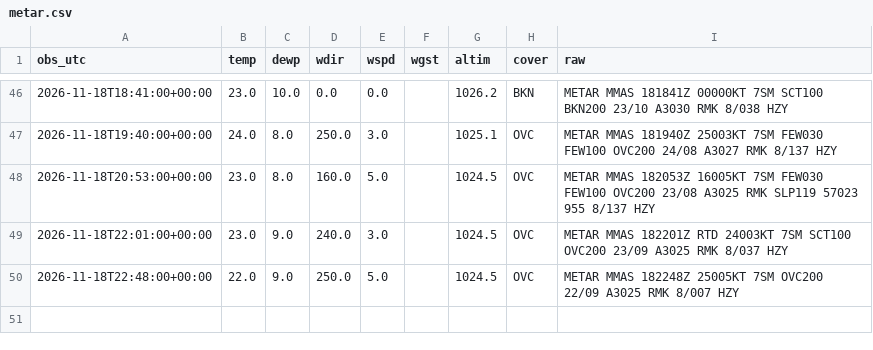
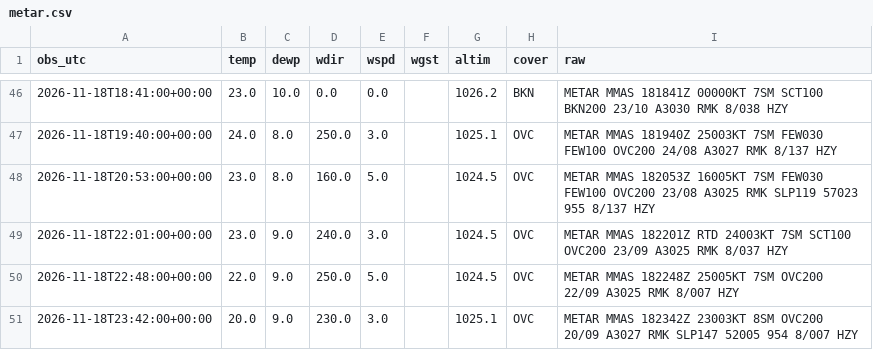
Before and after one commit to vavodeleon/nowcast-ags, a CSV file: data/metar.csv, drawn as a sheet; only a part is shown, gaps mark what is left out.

```diff
--- a/data/metar.csv
+++ b/data/metar.csv
@@ -50 +50,2 @@ obs_utc,temp,dewp,wdir,wspd,wgst,altim,cover,raw
 2026-11-18T22:48:00+00:00,22.0,9.0,250.0,5.0,,1024.5,OVC,METAR MMAS 182248Z 25005KT 7SM OVC200 22/09 A3025 RMK 8/007 HZY
+2026-11-18T23:42:00+00:00,20.0,9.0,230.0,3.0,,1025.1,OVC,METAR MMAS 182342Z 23003KT 8SM OVC200 20/09 A3027 RMK SLP147 52005 954 8/007 HZY
```
Also changed, not shown: data/frio.csv, data/observations.csv, 10 other files.
